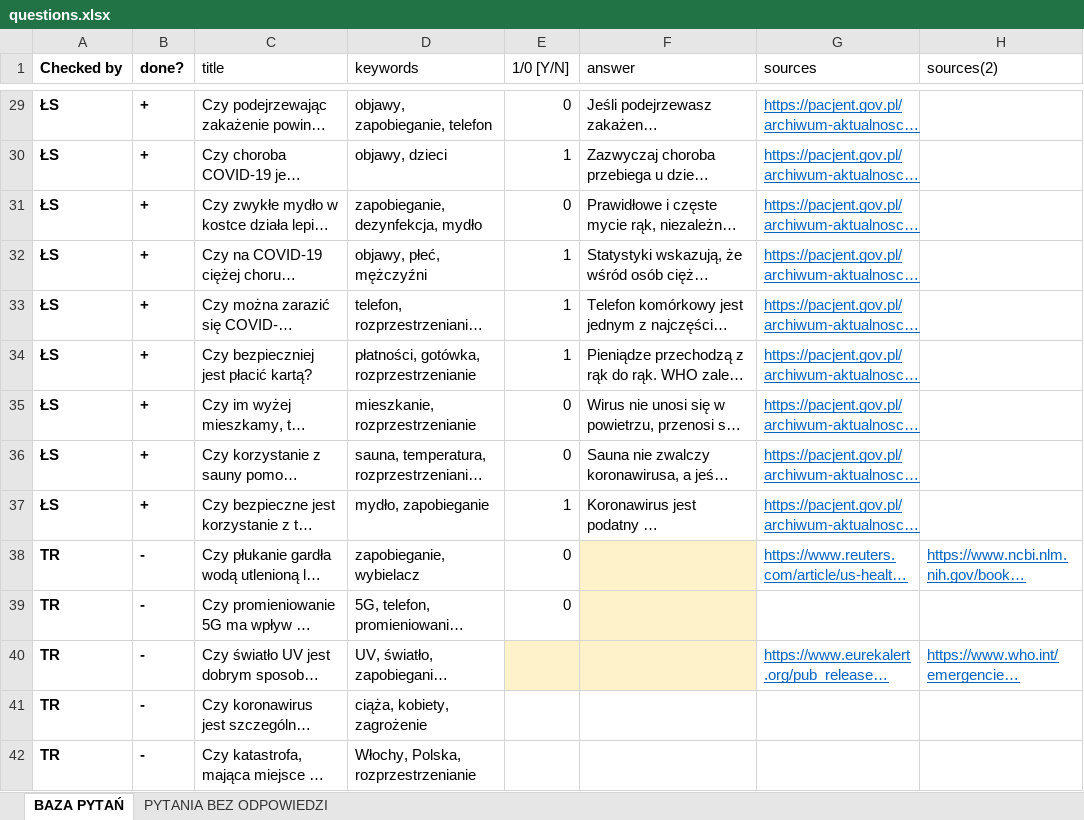
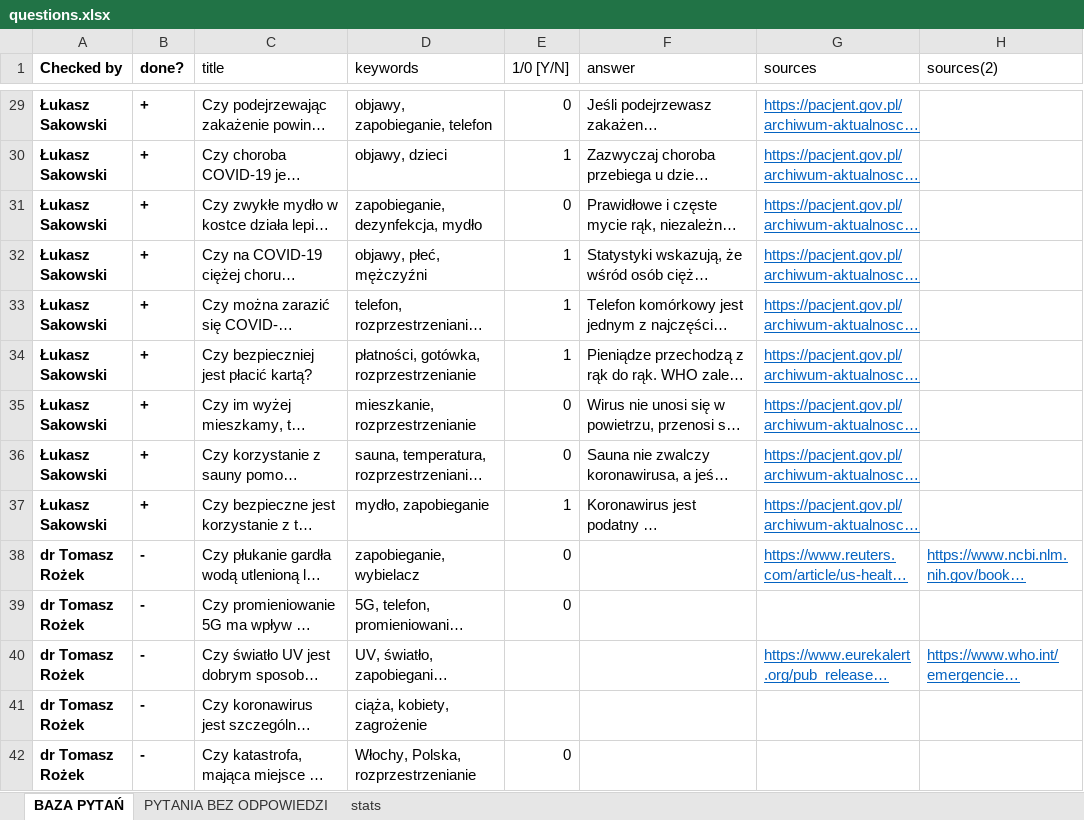
Before and after one commit to Fact-Fakes/fafa, an Excel workbook: questions.xlsx, sheet BAZA PYTAŃ, drawn as a sheet; only a part is shown, gaps mark what is left out; long unchanged cells end in …; values as stored, in another font and other column widths than the file's, no borders; charts and pictures and conditional formats not drawn; the diff covers the shown part only; the diff names each change by its address in the sheet, - before the commit and + after, or states it on an @@ line.

```diff
--- a/questions.xlsx (sheet BAZA PYTAŃ)
+++ b/questions.xlsx (sheet BAZA PYTAŃ)
+sheet tab: stats
-A29:A37 (Checked by): ŁS
+A29:A37 (Checked by): Łukasz Sakowski
-A38:A42 (Checked by): TR
+A38:A42 (Checked by): dr Tomasz Rożek
-F38:F39 fill: #FEF2CB
+F38:F39 fill: none
-E40:F40 fill: #FEF2CB
+E40:F40 fill: none
-E42 (1/0 [Y/N]): (empty)
+E42 (1/0 [Y/N]): 0
```
Also changed, not shown: 34 added rows, 4 removed rows and 40 edited cells elsewhere in this sheet, sheet PYTANIA BEZ ODPOWIEDZI, charts or pictures, 8 other files.
